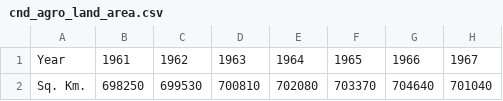
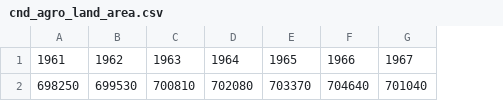
Before and after one commit to Vanagand/DS-Unit-1-Build, a CSV file: cnd_agro_land_area.csv, drawn as a sheet; only a part is shown; the diff names each change by its address in the sheet, - before the commit and + after, or states it on an @@ line.

Commit message:
Add files via upload

```diff
--- a/cnd_agro_land_area.csv
+++ b/cnd_agro_land_area.csv
-column A, rows 1-2: Year | Sq. Km.
```
